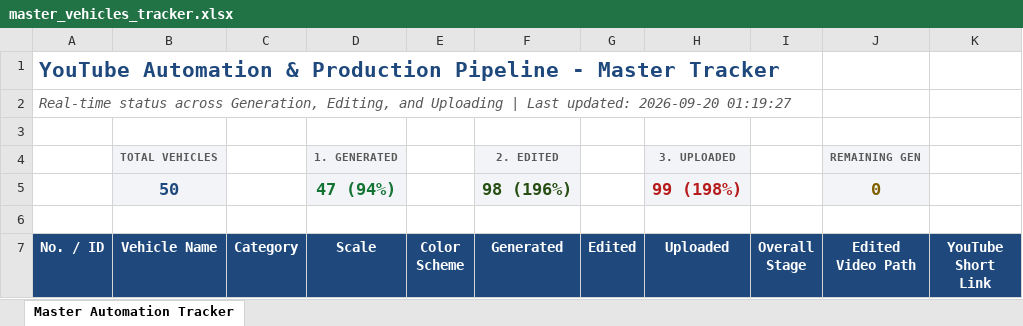
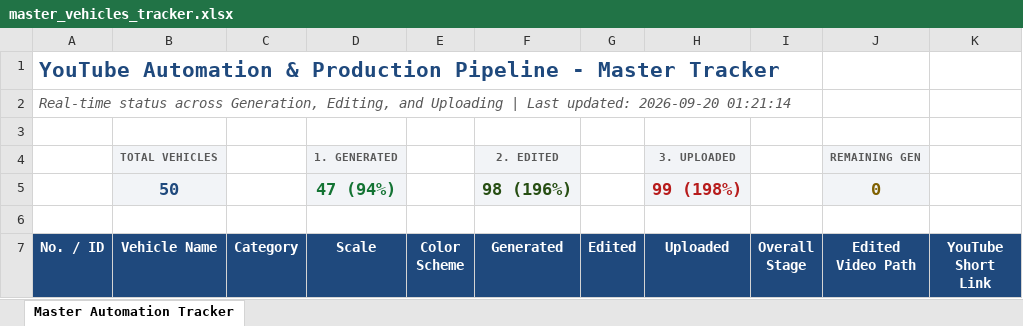
Before and after one commit to Manas8795/yt-shorts-automation, an Excel workbook: master_vehicles_tracker.xlsx, sheet Master Automation Tracker, drawn as a sheet; only a part is shown; values as stored, in another font and other column widths than the file's, no borders; the diff names each change by its address in the sheet, - before the commit and + after, or states it on an @@ line.

```diff
--- a/master_vehicles_tracker.xlsx (sheet Master Automation Tracker)
+++ b/master_vehicles_tracker.xlsx (sheet Master Automation Tracker)
-A2 (No. / ID): …updated: 2026-09-20 01:19:27
+A2 (No. / ID): …updated: 2026-09-20 01:21:14
```
Also changed, not shown: 100_popular_cars_tracker.xlsx.
